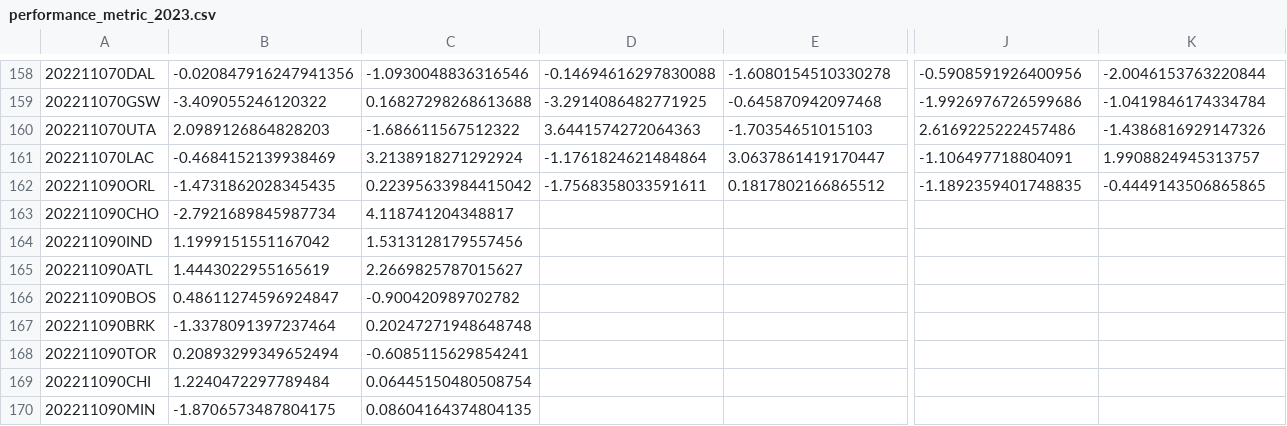
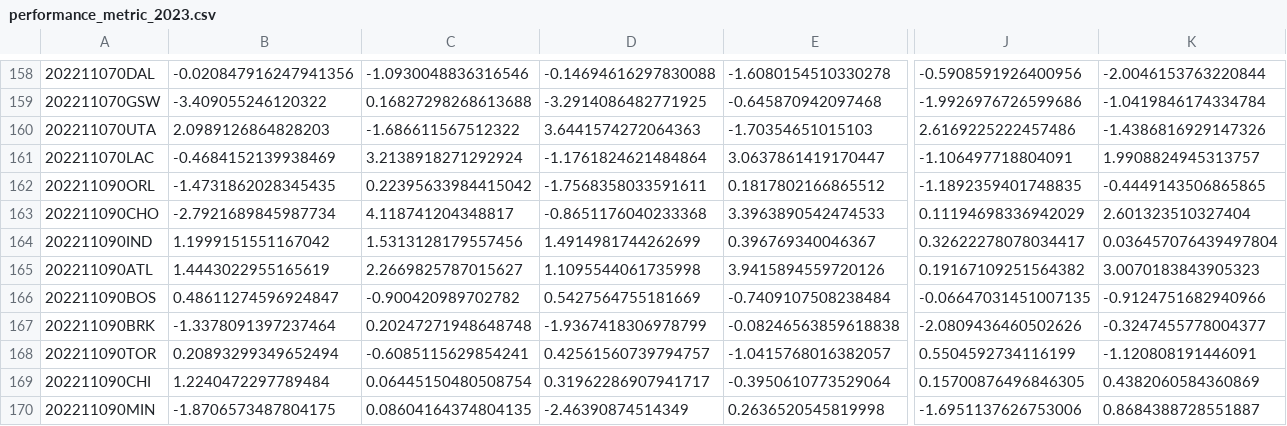
Before and after one commit to aaron-kulkarni/evaluatingBettingStrategies, a CSV file: data/perMetric/performance_metric_2023.csv, drawn as a sheet; only a part is shown, gaps mark what is left out; the diff covers the shown part only; the diff names each change by its address in the sheet, - before the commit and + after, or states it on an @@ line.

```diff
--- a/data/perMetric/performance_metric_2023.csv
+++ b/data/perMetric/performance_metric_2023.csv
-D163: (empty)
+D163: -0.8651176040233368
-E163: (empty)
+E163: 3.3963890542474533
-J163: (empty)
+J163: 0.11194698336942029
-K163: (empty)
+K163: 2.601323510327404
-D164: (empty)
+D164: 1.4914981744262699
-E164: (empty)
+E164: 0.396769340046367
-J164: (empty)
+J164: 0.32622278078034417
-K164: (empty)
+K164: 0.036457076439497804
-D165: (empty)
+D165: 1.1095544061735998
-E165: (empty)
+E165: 3.9415894559720126
-J165: (empty)
+J165: 0.19167109251564382
-K165: (empty)
+K165: 3.0070183843905323
-D166: (empty)
+D166: 0.5427564755181669
-E166: (empty)
+E166: -0.7409107508238484
-J166: (empty)
+J166: -0.06647031451007135
-K166: (empty)
+K166: -0.9124751682940966
-D167: (empty)
+D167: -1.9367418306978799
-E167: (empty)
+E167: -0.08246563859618838
-J167: (empty)
+J167: -2.0809436460502626
-K167: (empty)
+K167: -0.3247455778004377
-D168: (empty)
+D168: 0.42561560739794757
-E168: (empty)
+E168: -1.0415768016382057
-J168: (empty)
+J168: 0.5504592734116199
-K168: (empty)
+K168: -1.120808191446091
-D169: (empty)
+D169: 0.31962286907941717
-E169: (empty)
+E169: -0.3950610773529064
-J169: (empty)
+J169: 0.15700876496846305
-K169: (empty)
+K169: 0.4382060584360869
-D170: (empty)
+D170: -2.46390874514349
-E170: (empty)
+E170: 0.2636520545819998
-J170: (empty)
+J170: -1.6951137626753006
-K170: (empty)
+K170: 0.8684388728551887
```
Also changed, not shown: 16 edited cells elsewhere in this file, data/bettingOddsData/closing_betting_odds_2023_clean.csv, 7 other files.
